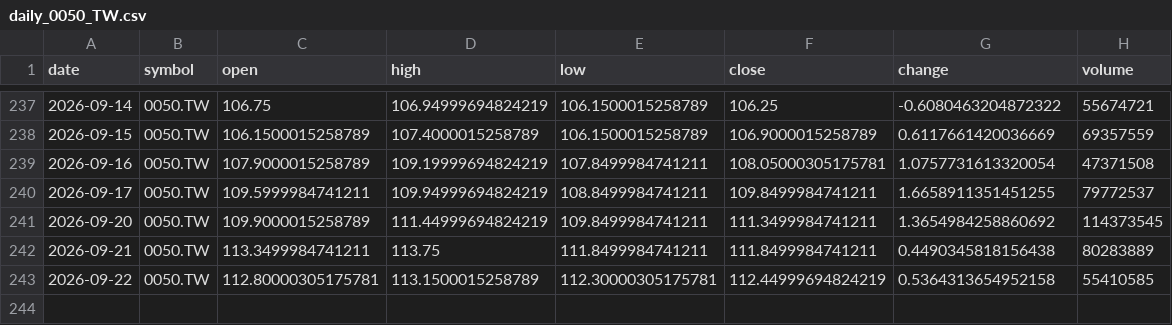
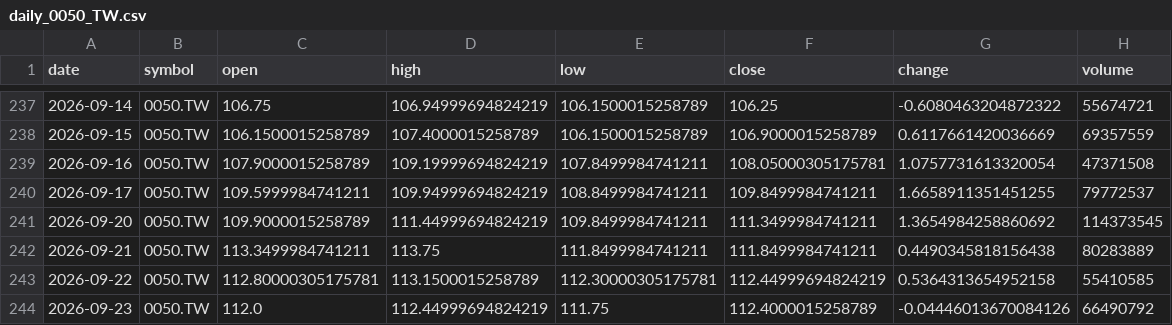
Before and after one commit to timhun/daily-podcast-stk, a CSV file: data/market/daily_0050_TW.csv, drawn as a sheet; only a part is shown, gaps mark what is left out; the diff names each change by its address in the sheet, - before the commit and + after, or states it on an @@ line.

```diff
--- a/data/market/daily_0050_TW.csv
+++ b/data/market/daily_0050_TW.csv
+row 244: 2026-09-23 | 0050.TW | 112.0 | 112.44999694824219 | 111.75 | 112.4000015258789 | -0.04446013670084126 | 66490792
```
Also changed, not shown: data/market/daily_2330_TW.csv, data/market/daily_TWII.csv, 7 other files.
